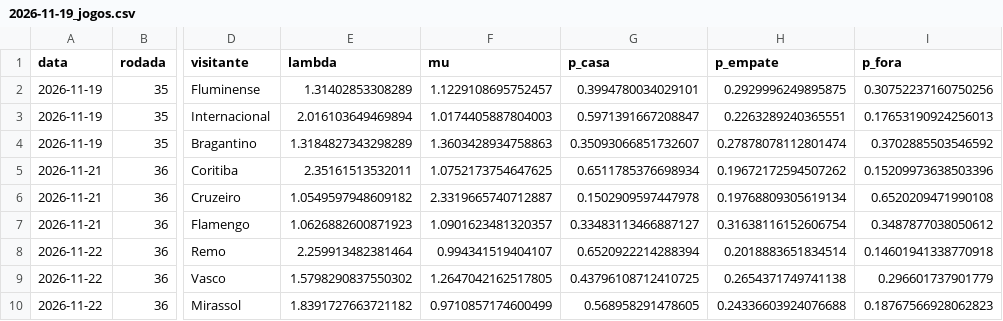
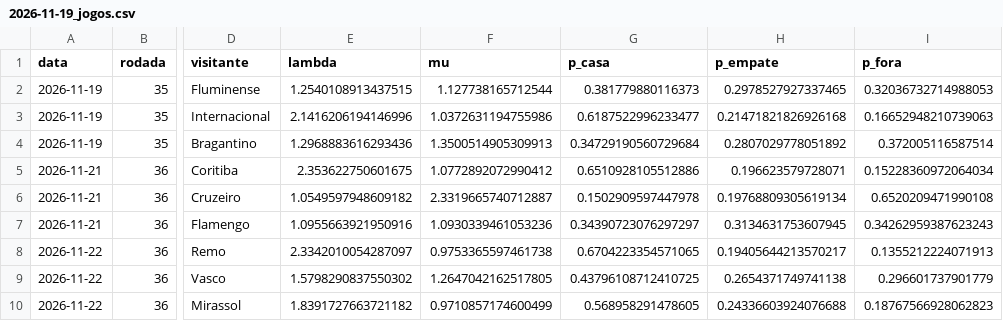
Before and after one commit to AndreiGitH/brasileirao-probabilidades, a CSV file: data/processed/simulacoes/2026-11-19_jogos.csv, drawn as a sheet; only a part is shown, gaps mark what is left out; the diff covers the shown part only; the diff names each change by its address in the sheet, - before the commit and + after, or states it on an @@ line.

```diff
--- a/data/processed/simulacoes/2026-11-19_jogos.csv
+++ b/data/processed/simulacoes/2026-11-19_jogos.csv
-E2 (lambda): 1.31402853308289
+E2 (lambda): 1.2540108913437515
-F2 (mu): 1.1229108695752457
+F2 (mu): 1.127738165712544
-G2 (p_casa): 0.3994780034029101
+G2 (p_casa): 0.381779880116373
-H2 (p_empate): 0.2929996249895875
+H2 (p_empate): 0.2978527927337465
-I2 (p_fora): 0.30752237160750256
+I2 (p_fora): 0.32036732714988053
-E3 (lambda): 2.016103649469894
+E3 (lambda): 2.1416206194146996
-F3 (mu): 1.0174405887804003
+F3 (mu): 1.0372631194755986
-G3 (p_casa): 0.5971391667208847
+G3 (p_casa): 0.6187522996233477
-H3 (p_empate): 0.2263289240365551
+H3 (p_empate): 0.21471821826926168
-I3 (p_fora): 0.17653190924256013
+I3 (p_fora): 0.16652948210739063
-E4 (lambda): 1.3184827343298289
+E4 (lambda): 1.2968883616293436
-F4 (mu): 1.3603428934758863
+F4 (mu): 1.3500514905309913
-G4 (p_casa): 0.35093066851732607
+G4 (p_casa): 0.34729190560729684
-H4 (p_empate): 0.27878078112801474
+H4 (p_empate): 0.2807029778051892
-I4 (p_fora): 0.3702885503546592
+I4 (p_fora): 0.372005116587514
-E5 (lambda): 2.35161513532011
+E5 (lambda): 2.353622750601675
-F5 (mu): 1.0752173754647625
+F5 (mu): 1.0772892072990412
-G5 (p_casa): 0.6511785376698934
+G5 (p_casa): 0.6510928105512886
-H5 (p_empate): 0.19672172594507262
+H5 (p_empate): 0.196623579728071
-I5 (p_fora): 0.15209973638503396
+I5 (p_fora): 0.15228360972064034
-E7 (lambda): 1.0626882600871923
+E7 (lambda): 1.0955663921950916
-F7 (mu): 1.0901623481320357
+F7 (mu): 1.0930339461053236
-G7 (p_casa): 0.33483113466887127
+G7 (p_casa): 0.34390723076297297
-H7 (p_empate): 0.31638116152606754
+H7 (p_empate): 0.3134631753607945
-I7 (p_fora): 0.3487877038050612
+I7 (p_fora): 0.34262959387623243
-E8 (lambda): 2.259913482381464
+E8 (lambda): 2.3342010054287097
-F8 (mu): 0.994341519404107
+F8 (mu): 0.9753365597461738
-G8 (p_casa): 0.6520922214288394
+G8 (p_casa): 0.6704223354571065
-H8 (p_empate): 0.2018883651834514
+H8 (p_empate): 0.19405644213570217
-I8 (p_fora): 0.14601941338770918
+I8 (p_fora): 0.1355212224071913
```
Also changed, not shown: 10 edited cells elsewhere in this file, data/processed/simulacoes/2026-11-19.csv, data/processed/simulacoes/2026-11-19_posicoes.csv, 2 other files.
